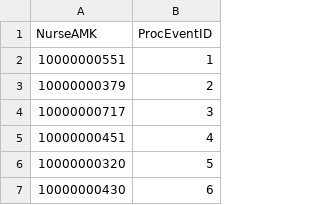
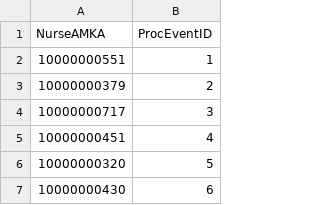
Before and after one commit to sta8isznt/databases_project, a CSV file: data/assists_in.csv, drawn as a sheet; only a part is shown.

```diff
--- a/data/assists_in.csv
+++ b/data/assists_in.csv
@@ -1,2 +1,2 @@
-NurseAMK,ProcEventID
+NurseAMKA,ProcEventID
 10000000551,1
```
Also changed, not shown: data/admin_staff.csv, data/department.csv, 27 other files.
